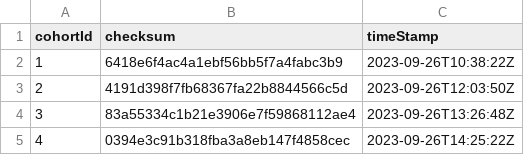
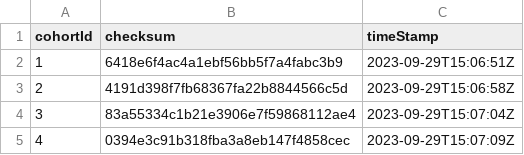
Before and after one commit to BartsBoneJointHealth/HipFractureStudyathon, a CSV file: results/nhfd/01_buildCohorts/GeneratedCohorts.csv, drawn as a sheet.

```diff
--- a/results/nhfd/01_buildCohorts/GeneratedCohorts.csv
+++ b/results/nhfd/01_buildCohorts/GeneratedCohorts.csv
@@ -1,5 +1,5 @@
 cohortId,checksum,timeStamp
-1,6418e6f4ac4a1ebf56bb5f7a4fabc3b9,2023-09-26T10:38:22Z
-2,4191d398f7fb68367fa22b8844566c5d,2023-09-26T12:03:50Z
-3,83a55334c1b21e3906e7f59868112ae4,2023-09-26T13:26:48Z
-4,0394e3c91b318fba3a8eb147f4858cec,2023-09-26T14:25:22Z
+1,6418e6f4ac4a1ebf56bb5f7a4fabc3b9,2023-09-29T15:06:51Z
+2,4191d398f7fb68367fa22b8844566c5d,2023-09-29T15:06:58Z
+3,83a55334c1b21e3906e7f59868112ae4,2023-09-29T15:07:04Z
+4,0394e3c91b318fba3a8eb147f4858cec,2023-09-29T15:07:09Z
```
Also changed, not shown: 6 other files.
